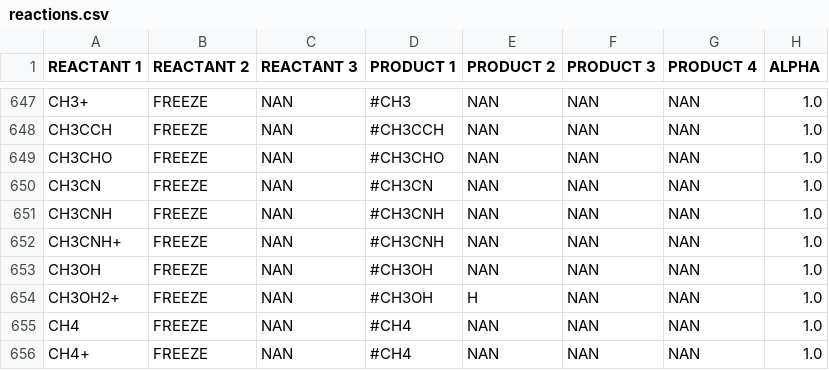
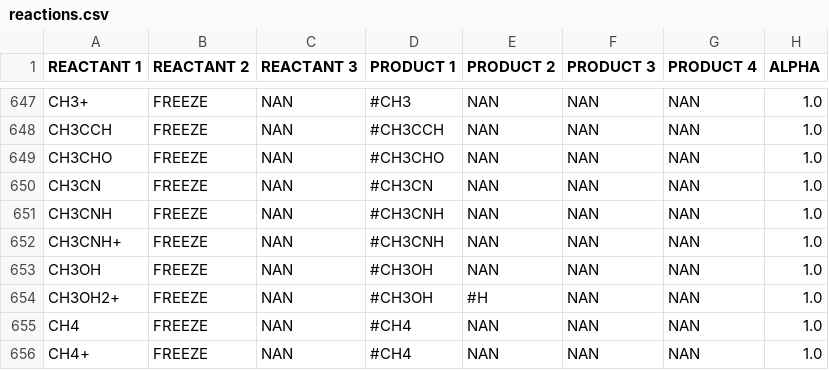
Before and after one commit to uclchem/UCLCHEM, a CSV file: src/uclchem/reactions.csv, drawn as a sheet; only a part is shown, gaps mark what is left out; the diff covers the shown part only; the diff names each change by its address in the sheet, - before the commit and + after, or states it on an @@ line.

```diff
--- a/src/uclchem/reactions.csv
+++ b/src/uclchem/reactions.csv
-E654 (PRODUCT 2): H
+E654 (PRODUCT 2): #H
```
Also changed, not shown: 18 edited cells elsewhere in this file, 18 other files.
